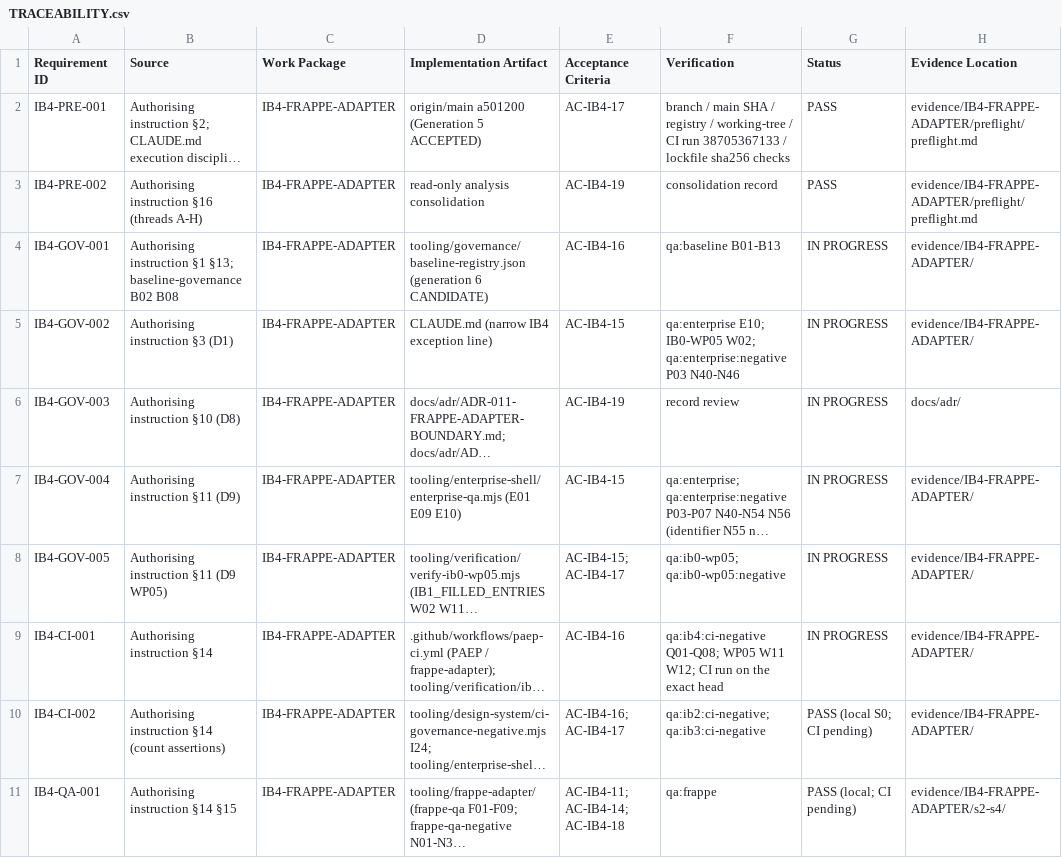
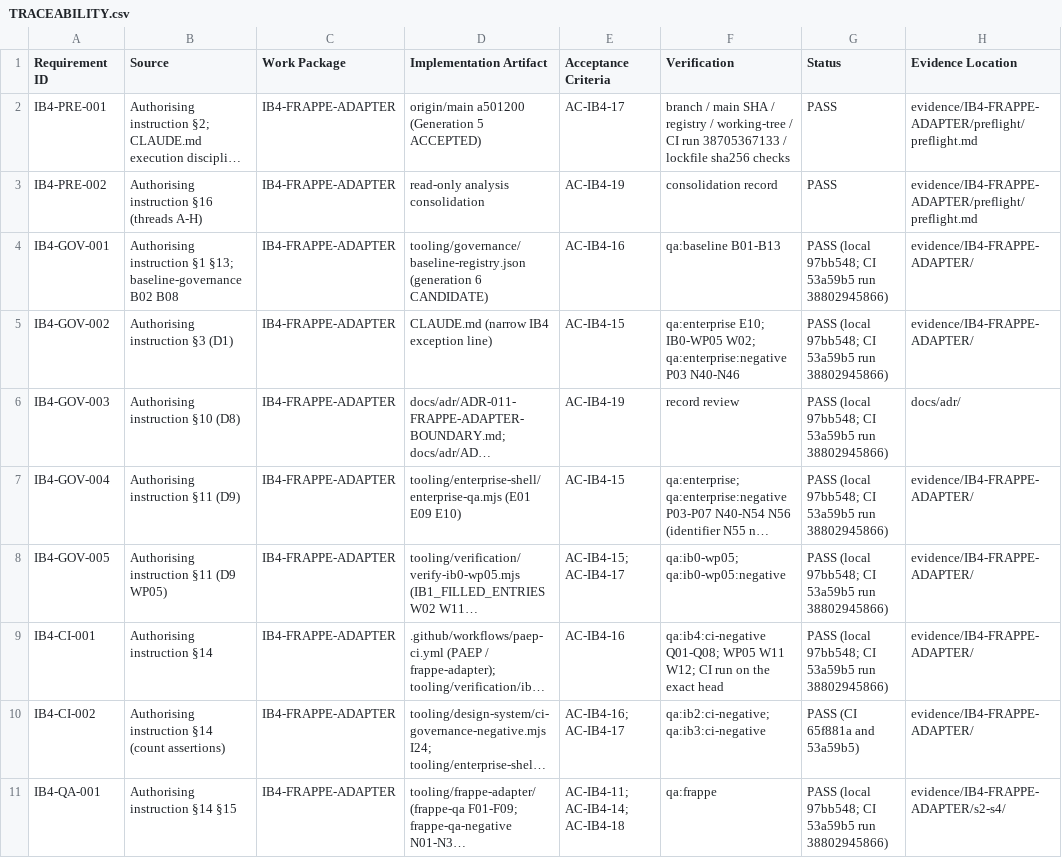
Before and after one commit to kougit/proseit-paep, a CSV file: work-packages/IB4-FRAPPE-ADAPTER/TRACEABILITY.csv, drawn as a sheet; only a part is shown; long unchanged cells end in …; the diff covers the shown part only; the diff names each change by its address in the sheet, - before the commit and + after, or states it on an @@ line.

```diff
--- a/work-packages/IB4-FRAPPE-ADAPTER/TRACEABILITY.csv
+++ b/work-packages/IB4-FRAPPE-ADAPTER/TRACEABILITY.csv
-G4:G9 (Status): IN PROGRESS
+G4:G9 (Status): PASS (local 97bb548; CI 53a59b5 run 38802945866)
-G10 (Status): PASS (local S0; CI pending)
+G10 (Status): PASS (CI 65f881a and 53a59b5)
-G11 (Status): PASS (local; CI pending)
+G11 (Status): PASS (local 97bb548; CI 53a59b5 run 38802945866)
```
Also changed, not shown: 8 edited cells elsewhere in this file, 27 other files.
